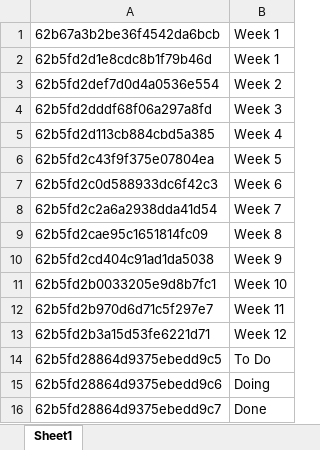
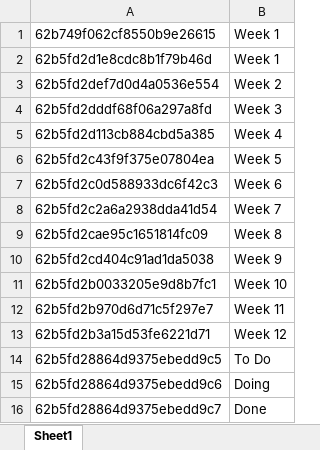
Before and after one commit to Revature-Capstone-1362/construct-trello-boards, an Excel workbook: .NETRequirementsTest.xlsx, sheet Sheet1, drawn as a sheet; values as stored, in another font and other column widths than the file's, no borders; the diff names each change by its address in the sheet, - before the commit and + after, or states it on an @@ line.

```diff
--- a/.NETRequirementsTest.xlsx (sheet Sheet1)
+++ b/.NETRequirementsTest.xlsx (sheet Sheet1)
-A1: 62b67a3b2be36f4542da6bcb
+A1: 62b749f062cf8550b9e26615
```
Also changed, not shown: .NET Cohort List ID.xlsx, NETBoardLists.xlsx, 2 other files.
